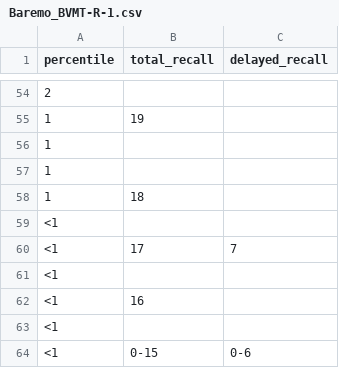
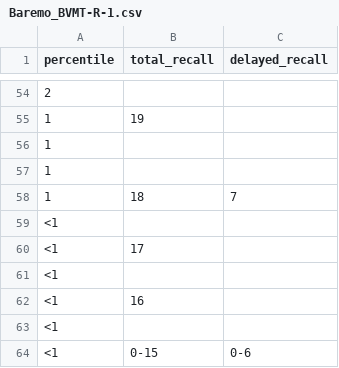
Before and after one commit to ProyectoIntegrador2018/reportes-neurociencias, a CSV file: Baremos/Baremo_BVMT-R-1.csv, drawn as a sheet; only a part is shown, gaps mark what is left out.

```diff
--- a/Baremos/Baremo_BVMT-R-1.csv
+++ b/Baremos/Baremo_BVMT-R-1.csv
@@ -57,5 +57,5 @@ percentile,total_recall,delayed_recall
 1,,
-1,18,
+1,18,7
 <1,,
-<1,17,7
+<1,17,
 <1,,
```
Also changed, not shown: 5 other files.
